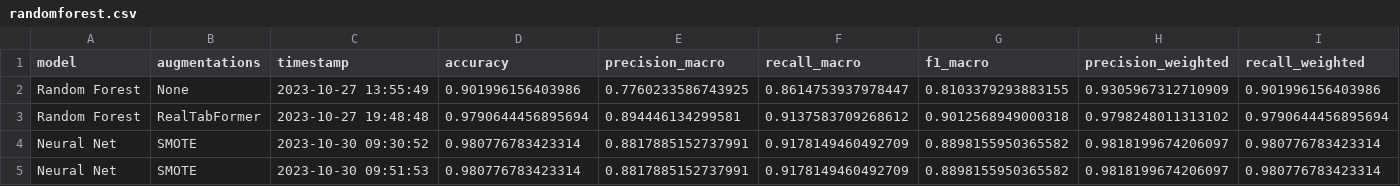
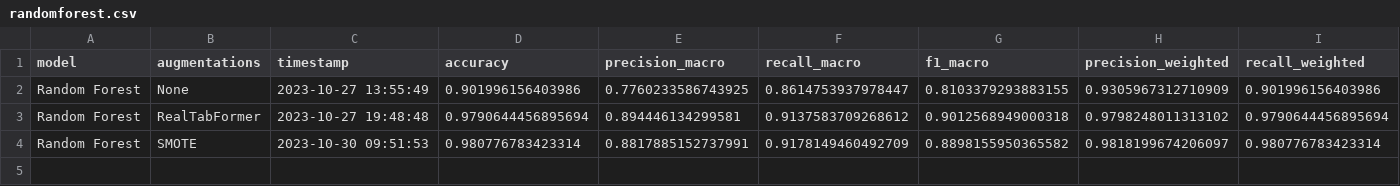
Before and after one commit to Tiago1Ribeiro/tabular_data_augmentation, a CSV file: results/metrics/randomforest.csv, drawn as a sheet; only a part is shown; removed rows and columns are numbered as before the commit, all else as after; rows hold the shown columns only; the diff names each change by its address in the sheet, - before the commit and + after, or states it on an @@ line.

```diff
--- a/results/metrics/randomforest.csv
+++ b/results/metrics/randomforest.csv
-row 4: Neural Net | SMOTE | 2023-10-30 09:30:52 | 0.980776783423314 | 0.8817885152737991 | 0.9178149460492709 | 0.8898155950365582 | 0.9818199674206097 | 0.980776783423314
-A4 (model): Neural Net
+A4 (model): Random Forest
```
Also changed, not shown: results/metrics/tabnet.csv, results/metrics/xgboost.csv, 4 other files.
